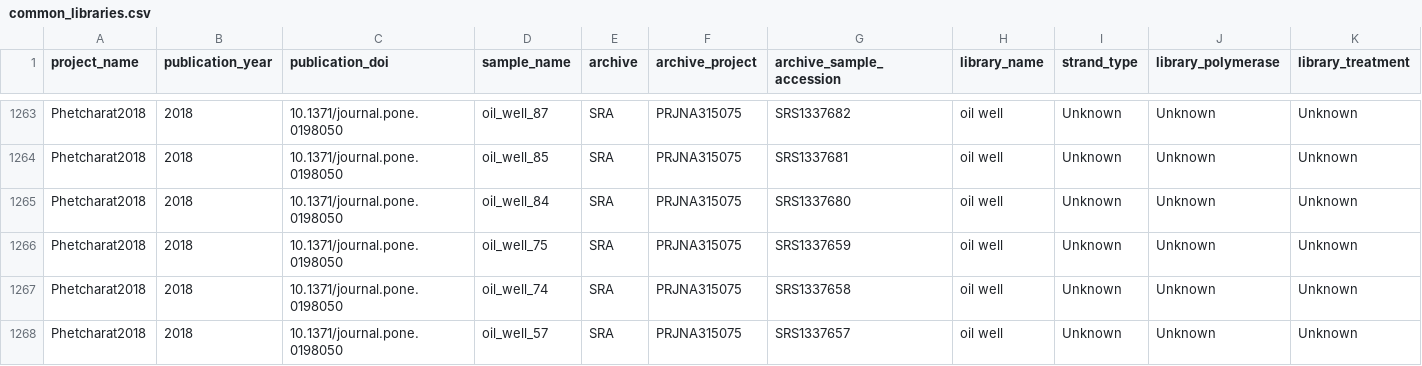
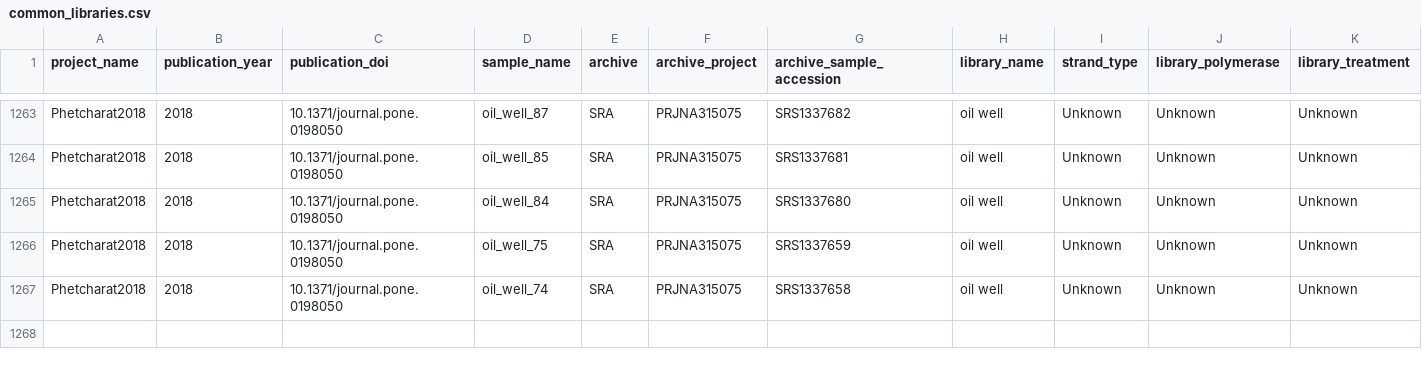
Before and after one commit to vlngf/OilMetagenomesDB, a CSV file: common_libraries/common_libraries.csv, drawn as a sheet; only a part is shown, gaps mark what is left out; rows hold the shown columns only; the diff names each change by its address in the sheet, - before the commit and + after, or states it on an @@ line.

Commit message:
Update common_libraries.csv

```diff
--- a/common_libraries/common_libraries.csv
+++ b/common_libraries/common_libraries.csv
-row 1268: Phetcharat2018 | 2018 | 10.1371/journal.pone.0198050 | oil_well_57 | SRA | PRJNA315075 | SRS1337657 | oil well | Unknown | Unknown | Unknown
```
